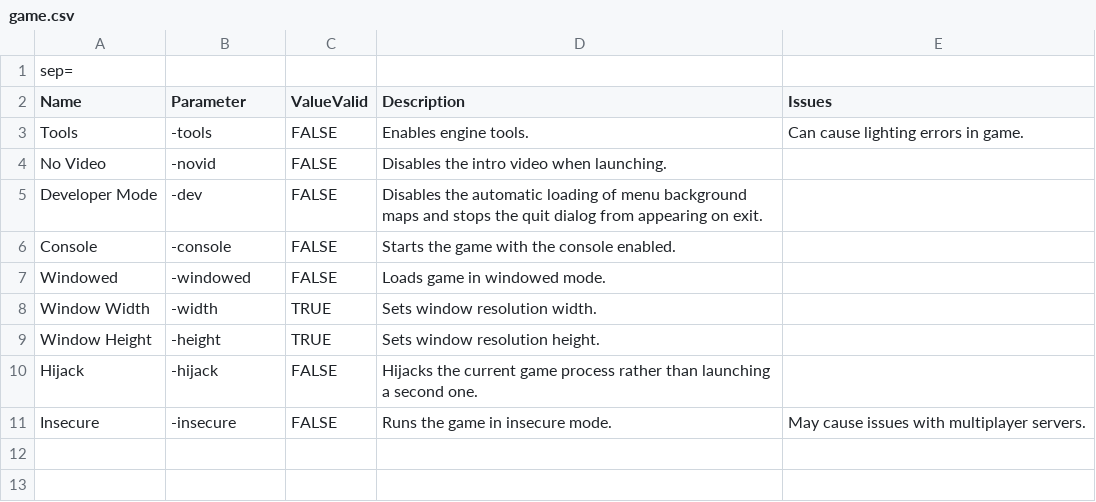
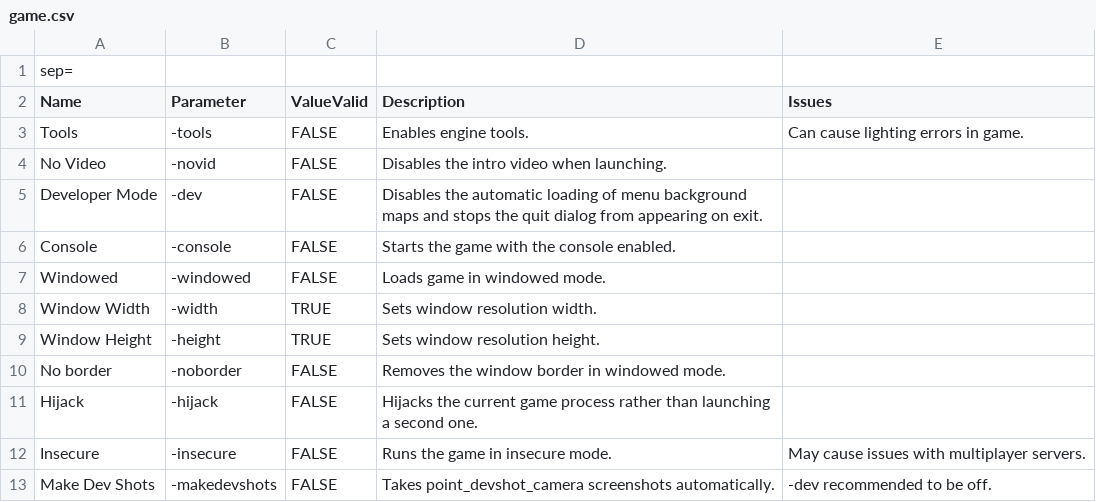
Before and after one commit to ruarai/CompilePal, a CSV file: CompilePalX/Parameters/game.csv, drawn as a sheet; the diff names each change by its address in the sheet, - before the commit and + after, or states it on an @@ line.

Commit message:
added -makedevshots and -noborder to game params

```diff
--- a/CompilePalX/Parameters/game.csv
+++ b/CompilePalX/Parameters/game.csv
+row 10: No border | -noborder | FALSE | Removes the window border in windowed mode.
+row 13: Make Dev Shots | -makedevshots | FALSE | Takes point_devshot_camera screenshots automatically. | -dev recommended to be off.
```
